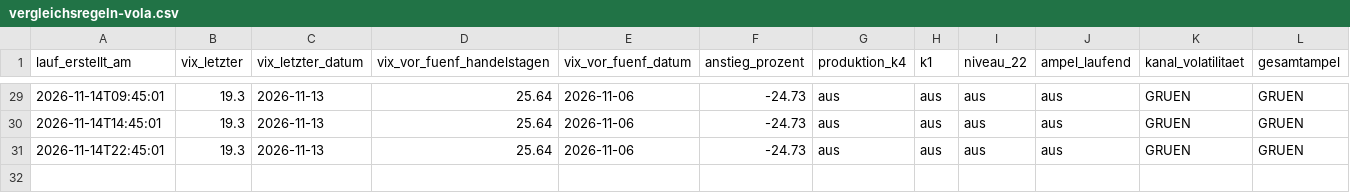
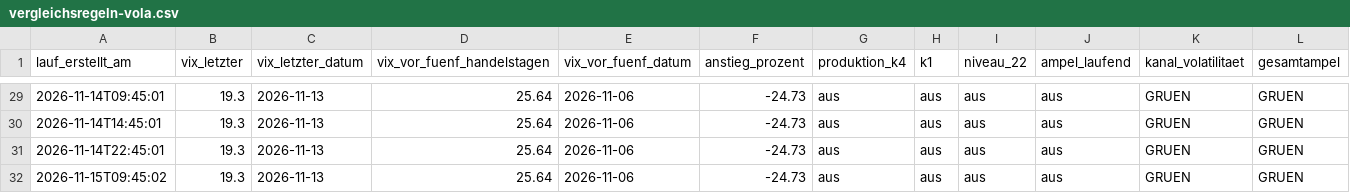
Before and after one commit to ssptpas/fws-daten, a CSV file: vergleichsregeln-vola.csv, drawn as a sheet; only a part is shown, gaps mark what is left out.

```diff
--- a/vergleichsregeln-vola.csv
+++ b/vergleichsregeln-vola.csv
@@ -31 +31,2 @@ lauf_erstellt_am;vix_letzter;vix_letzter_datum;vix_vor_fuenf_handelstagen;vix_vo
 2026-11-14T22:45:01;19.3;2026-11-13;25.64;2026-11-06;-24.73;aus;aus;aus;aus;GRUEN;GRUEN
+2026-11-15T09:45:02;19.3;2026-11-13;25.64;2026-11-06;-24.73;aus;aus;aus;aus;GRUEN;GRUEN
```
Also changed, not shown: kennzahlen-verlauf.csv, 4 other files.
